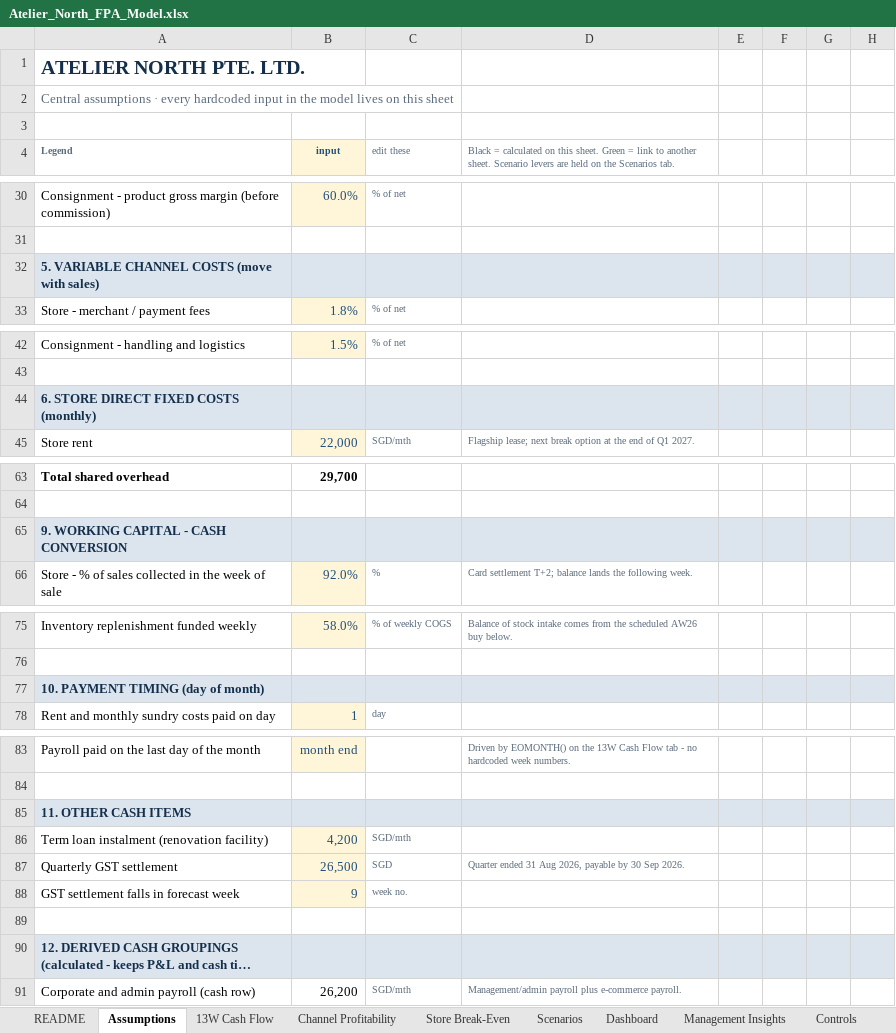
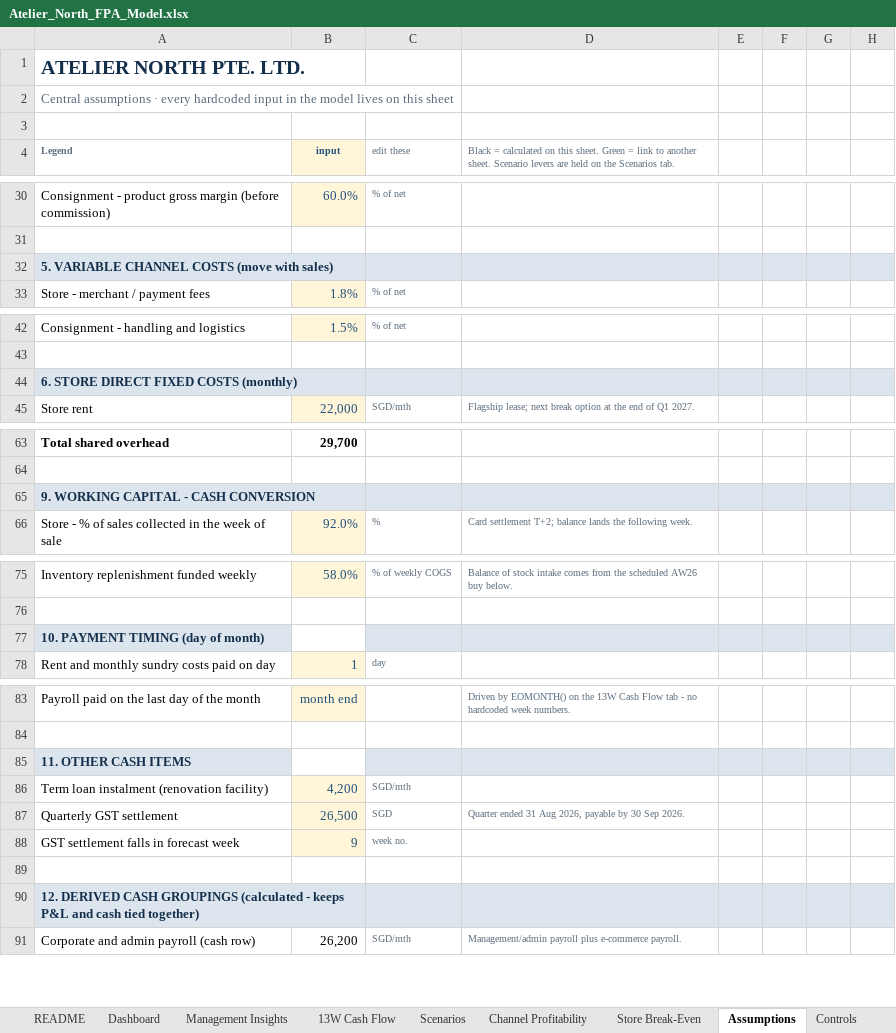
Before and after one commit to siddik-analytics/retail-fpa-cashflow-model, an Excel workbook: model/Atelier_North_FPA_Model.xlsx, sheet Assumptions, drawn as a sheet; only a part is shown, gaps mark what is left out; long unchanged cells end in …; values as stored, in another font and other column widths than the file's, no borders; the diff covers the shown part only; the diff names each change by its address in the sheet, - before the commit and + after, or states it on an @@ line.

```diff
--- a/model/Atelier_North_FPA_Model.xlsx (sheet Assumptions)
+++ b/model/Atelier_North_FPA_Model.xlsx (sheet Assumptions)
@@ sheet tab order changed: README | Dashboard | Management Insights | 13W Cash Flow | Scenarios | Channel Profitability | Store Break-Even | Assumptions | Controls @@
-B32 fill: #DCE5EE
+B32 fill: none
-B44 fill: #DCE5EE
+B44 fill: none
-B65 fill: #DCE5EE
+B65 fill: none
-B77 fill: #DCE5EE
+B77 fill: none
-B85 fill: #DCE5EE
+B85 fill: none
-B90 fill: #DCE5EE
+B90 fill: none
```
Also changed, not shown: cell formats elsewhere in this sheet, sheet Store Break-Even, sheet Dashboard, sheet Scenarios, charts or pictures, 1 other file.
